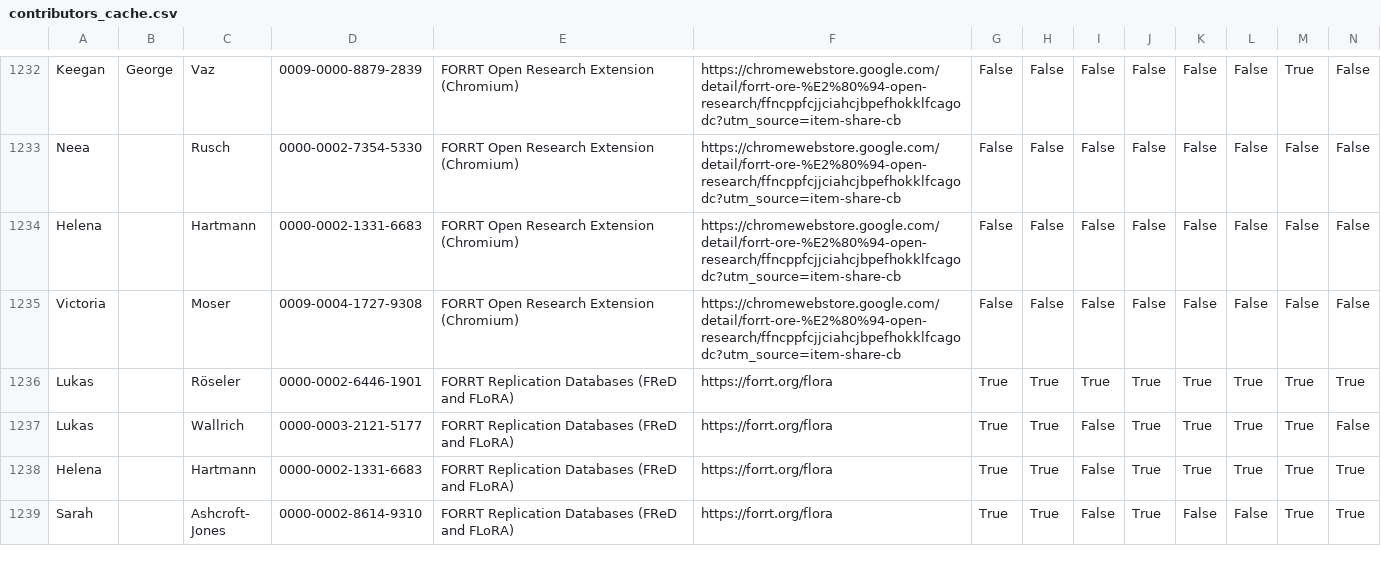
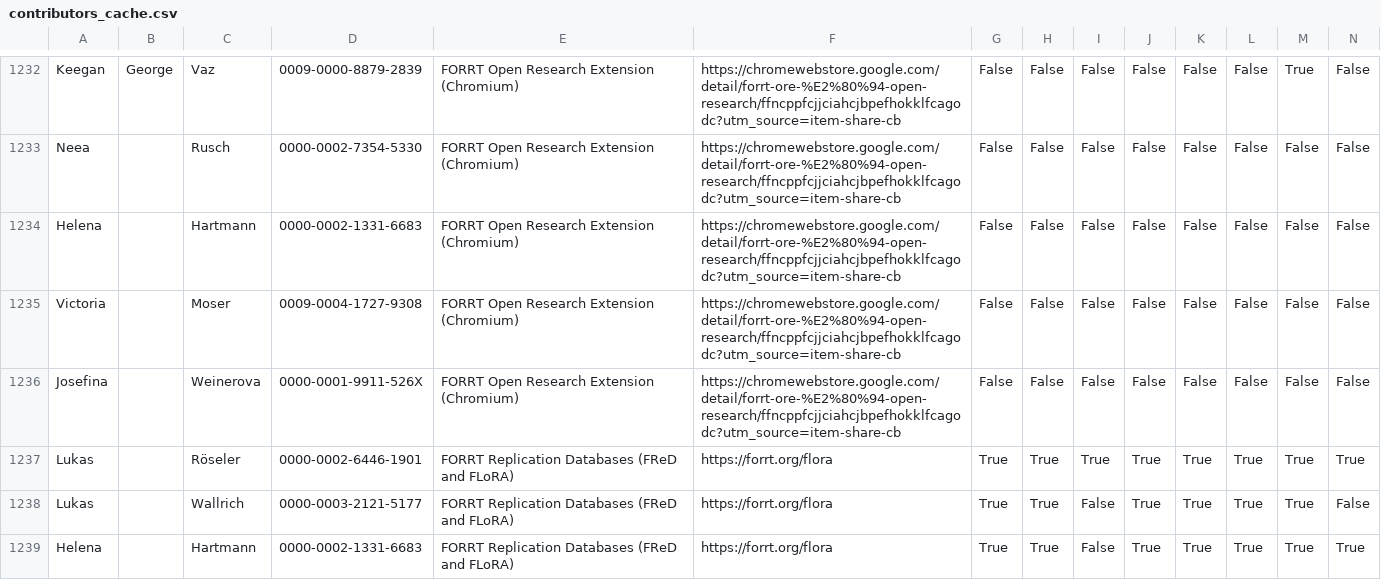
Before and after one commit to forrtproject/forrtproject.github.io, a CSV file: scripts/forrt_contribs/contributors_cache.csv, drawn as a sheet; only a part is shown, gaps mark what is left out; the shorter side is filled out with more unchanged rows; rows hold the shown columns only; the diff names each change by its address in the sheet, - before the commit and + after, or states it on an @@ line.

Commit message:
Update generated resources and data - 2026-11-11 00:08:51 UTC

```diff
--- a/scripts/forrt_contribs/contributors_cache.csv
+++ b/scripts/forrt_contribs/contributors_cache.csv
+row 1236: Josefina |  | Weinerova | 0000-0001-9911-526X | FORRT Open Research Extension (Chromium) | https://chromewebstore.google.com/detail/forrt-ore-%E2%80%94-open-research/ffncppfcjjciahcjbpefhokklfcagodc?utm_source=item-share-cb | False | False | False | False | False | False | False | False
```
Also changed, not shown: 4 other files.
